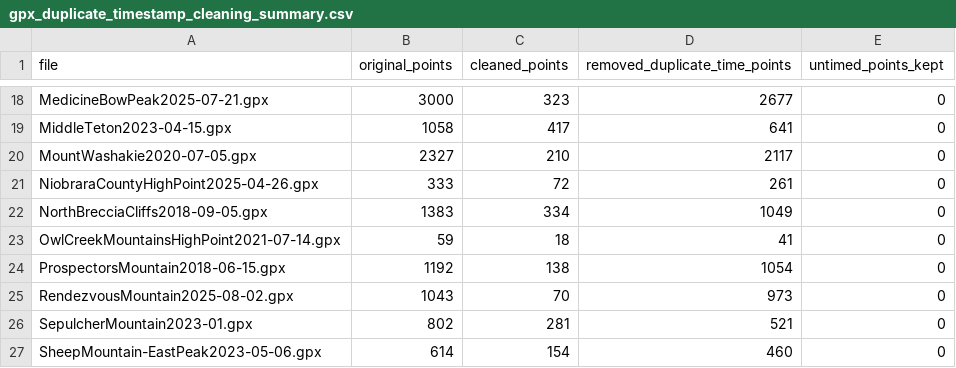
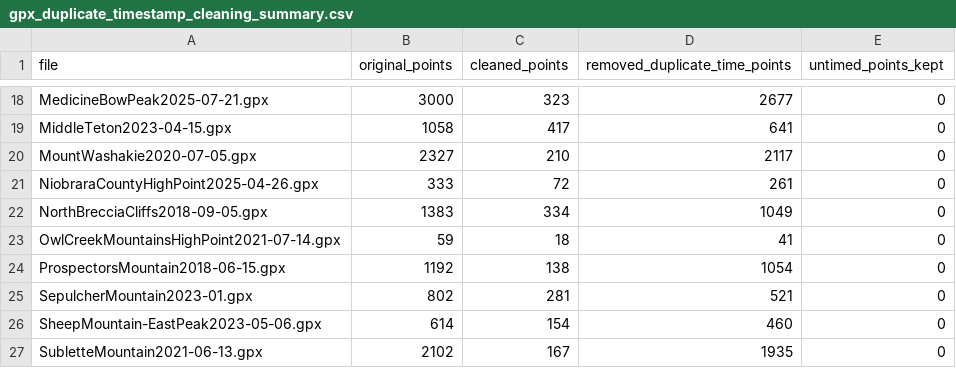
Before and after one commit to jsingh2344/GPX_study_WY, a CSV file: peakbgr_gpx/products/gpx_duplicate_timestamp_cleaning_summary.csv, drawn as a sheet; only a part is shown, gaps mark what is left out; the shorter side is filled out with more unchanged rows.

```diff
--- a/peakbgr_gpx/products/gpx_duplicate_timestamp_cleaning_summary.csv
+++ b/peakbgr_gpx/products/gpx_duplicate_timestamp_cleaning_summary.csv
@@ -24,3 +24,2 @@ OwlCreekMountainsHighPoint2021-07-14.gpx,59,18,41,0
 ProspectorsMountain2018-06-15.gpx,1192,138,1054,0
-RendezvousMountain2025-08-02.gpx,1043,70,973,0
 SepulcherMountain2023-01.gpx,802,281,521,0
```
Also changed, not shown: peakbgr_gpx/products/track_elevation_mileage_points.csv, segment_analysis/data/slope_speed_40m_segments.csv, 12 other files.
